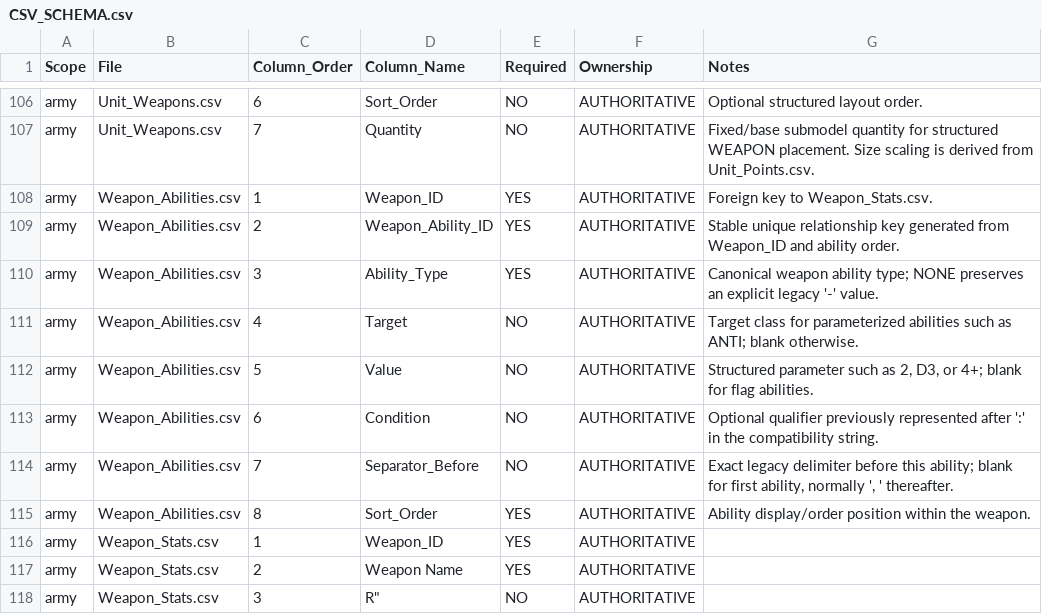
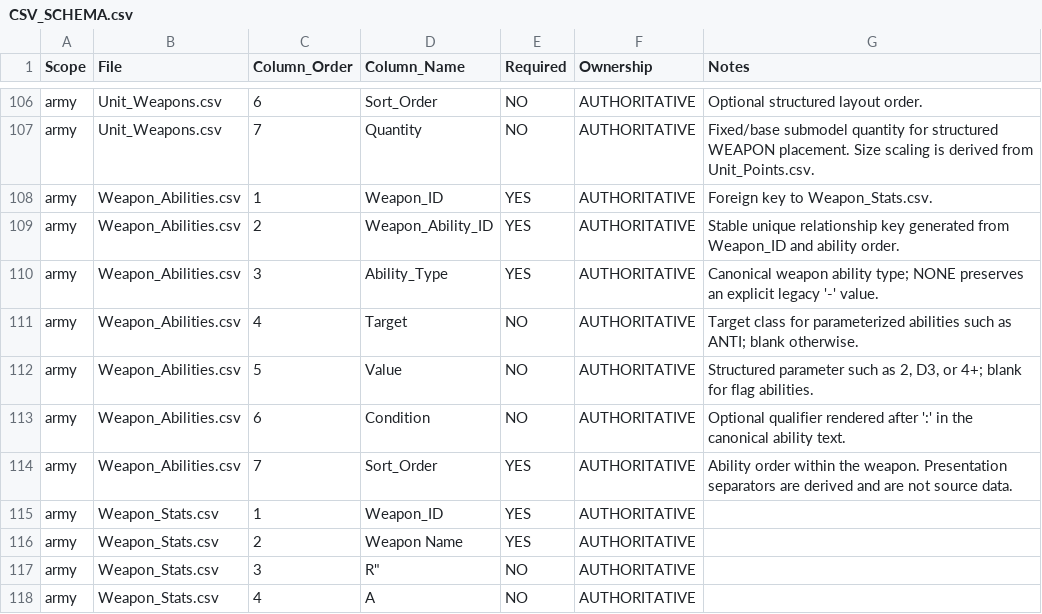
Before and after one commit to rxguzma/wh40k-11th, a CSV file: data/CSV_SCHEMA.csv, drawn as a sheet; only a part is shown, gaps mark what is left out; the shorter side is filled out with more unchanged rows.

Commit message:
Retire weapon ability separator source data

```diff
--- a/data/CSV_SCHEMA.csv
+++ b/data/CSV_SCHEMA.csv
@@ -112,5 +112,4 @@ army,Weapon_Abilities.csv,4,Target,NO,AUTHORITATIVE,Target class for parameteriz
 army,Weapon_Abilities.csv,5,Value,NO,AUTHORITATIVE,"Structured parameter such as 2, D3, or 4+; blank for flag abilities."
-army,Weapon_Abilities.csv,6,Condition,NO,AUTHORITATIVE,Optional qualifier previously represented after ':' in the compatibility string.
-army,Weapon_Abilities.csv,7,Separator_Before,NO,AUTHORITATIVE,"Exact legacy delimiter before this ability; blank for first ability, normally ', ' thereafter."
-army,Weapon_Abilities.csv,8,Sort_Order,YES,AUTHORITATIVE,Ability display/order position within the weapon.
+army,Weapon_Abilities.csv,6,Condition,NO,AUTHORITATIVE,Optional qualifier rendered after ':' in the canonical ability text.
+army,Weapon_Abilities.csv,7,Sort_Order,YES,AUTHORITATIVE,Ability order within the weapon. Presentation separators are derived and are not source data.
 army,Weapon_Stats.csv,1,Weapon_ID,YES,AUTHORITATIVE,
```
